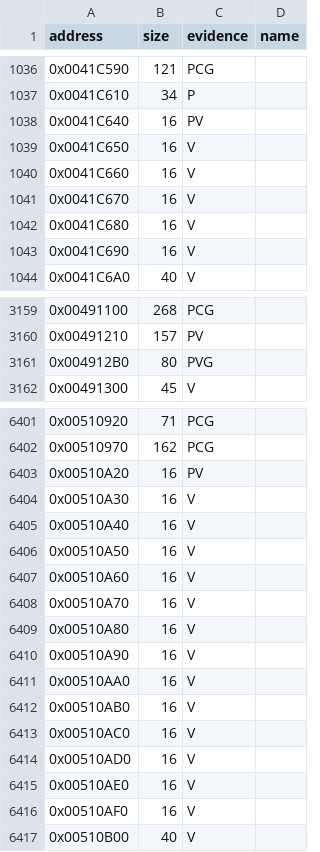
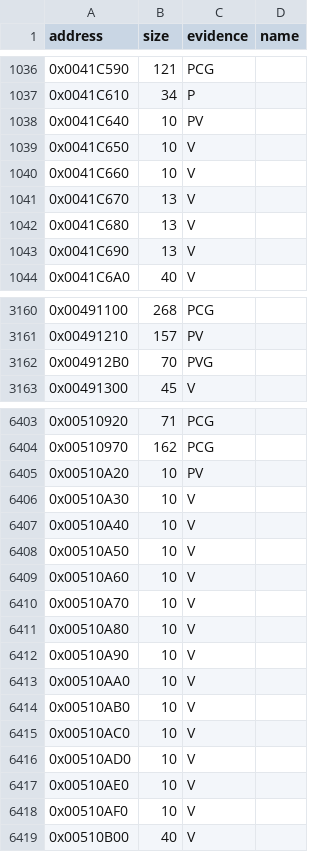
Before and after one commit to gibbo101/ra2-decomp, a CSV file: data/functions.csv, drawn as a sheet; only a part is shown, gaps mark what is left out; the diff covers the shown part only.

Commit message:
Stop decoding switch tables as code and stripping only nop padding
The F rule followed switch-table addresses as flow, so table bytes decoded as junk
instructions ran on into the next function: Abandon_Production swallowed an unlisted
Special_Weapon_AI, and three other functions hid a neighbour the same way. Extents
also kept int3 padding, which check.py strips from our side only, so 114 functions
(thunks, inline-asm and CRT code) could never match. No matched function moves.
0x4912B0, which looked like a padding fault, is Westwood's inline asm and cannot land.

```diff
--- a/data/functions.csv
+++ b/data/functions.csv
@@ -1037,8 +1037,8 @@ address,size,evidence,name
 0x0041C610,34,P,
-0x0041C640,16,PV,
-0x0041C650,16,V,
-0x0041C660,16,V,
-0x0041C670,16,V,
-0x0041C680,16,V,
-0x0041C690,16,V,
+0x0041C640,10,PV,
+0x0041C650,10,V,
+0x0041C660,10,V,
+0x0041C670,13,V,
+0x0041C680,13,V,
+0x0041C690,13,V,
 0x0041C6A0,40,V,
@@ -3160,3 +3161,3 @@ address,size,evidence,name
 0x00491210,157,PV,
-0x004912B0,80,PVG,
+0x004912B0,70,PVG,
 0x00491300,45,V,
@@ -6402,16 +6404,16 @@ address,size,evidence,name
 0x00510970,162,PCG,
-0x00510A20,16,PV,
-0x00510A30,16,V,
-0x00510A40,16,V,
-0x00510A50,16,V,
-0x00510A60,16,V,
-0x00510A70,16,V,
-0x00510A80,16,V,
-0x00510A90,16,V,
-0x00510AA0,16,V,
-0x00510AB0,16,V,
-0x00510AC0,16,V,
-0x00510AD0,16,V,
-0x00510AE0,16,V,
-0x00510AF0,16,V,
+0x00510A20,10,PV,
+0x00510A30,10,V,
+0x00510A40,10,V,
+0x00510A50,10,V,
+0x00510A60,10,V,
+0x00510A70,10,V,
+0x00510A80,10,V,
+0x00510A90,10,V,
+0x00510AA0,10,V,
+0x00510AB0,10,V,
+0x00510AC0,10,V,
+0x00510AD0,10,V,
+0x00510AE0,10,V,
+0x00510AF0,10,V,
 0x00510B00,40,V,
```
Also changed, not shown: 4 added rows and 97 edited cells elsewhere in this file, data/attempts.csv, 3 other files.
